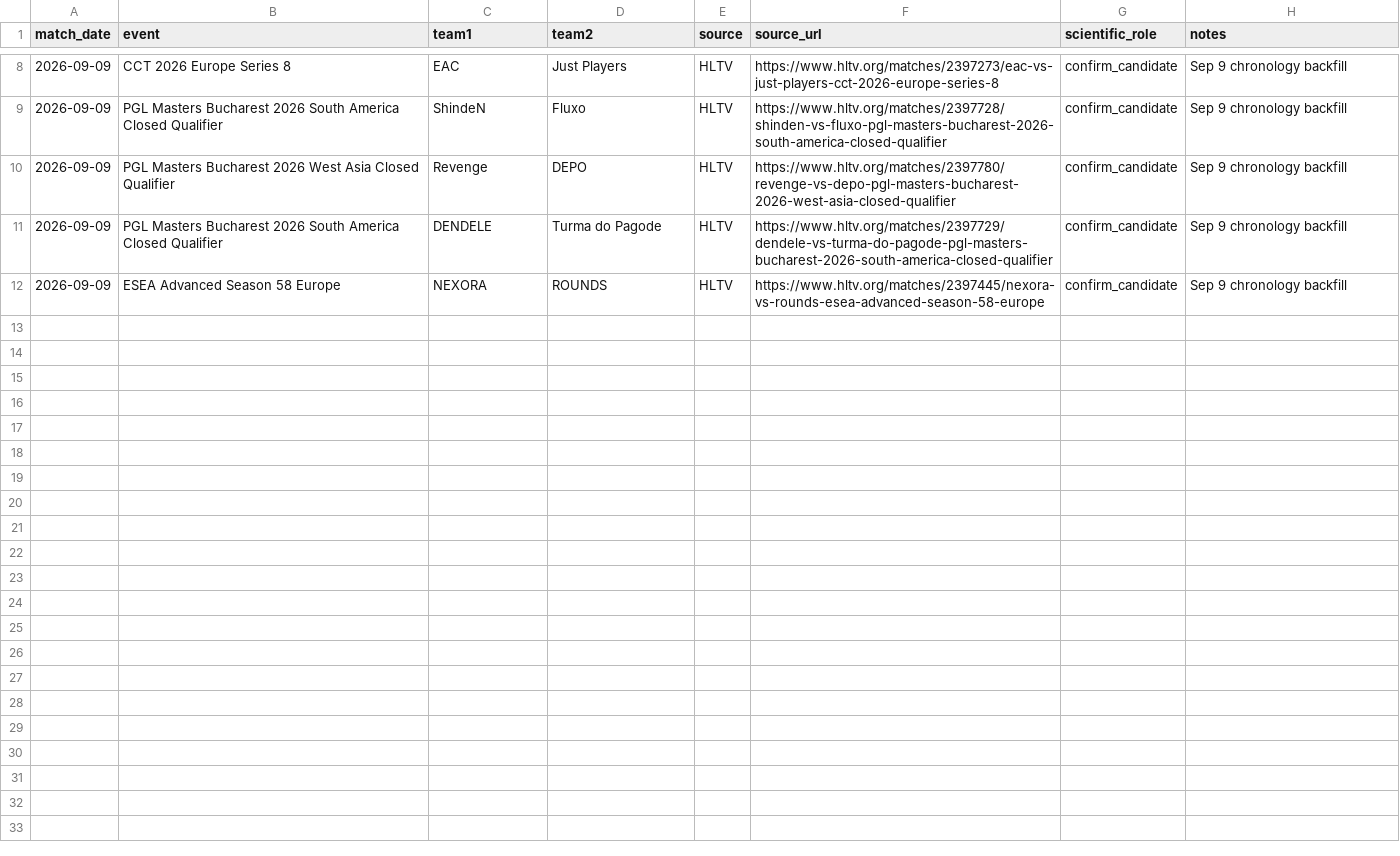
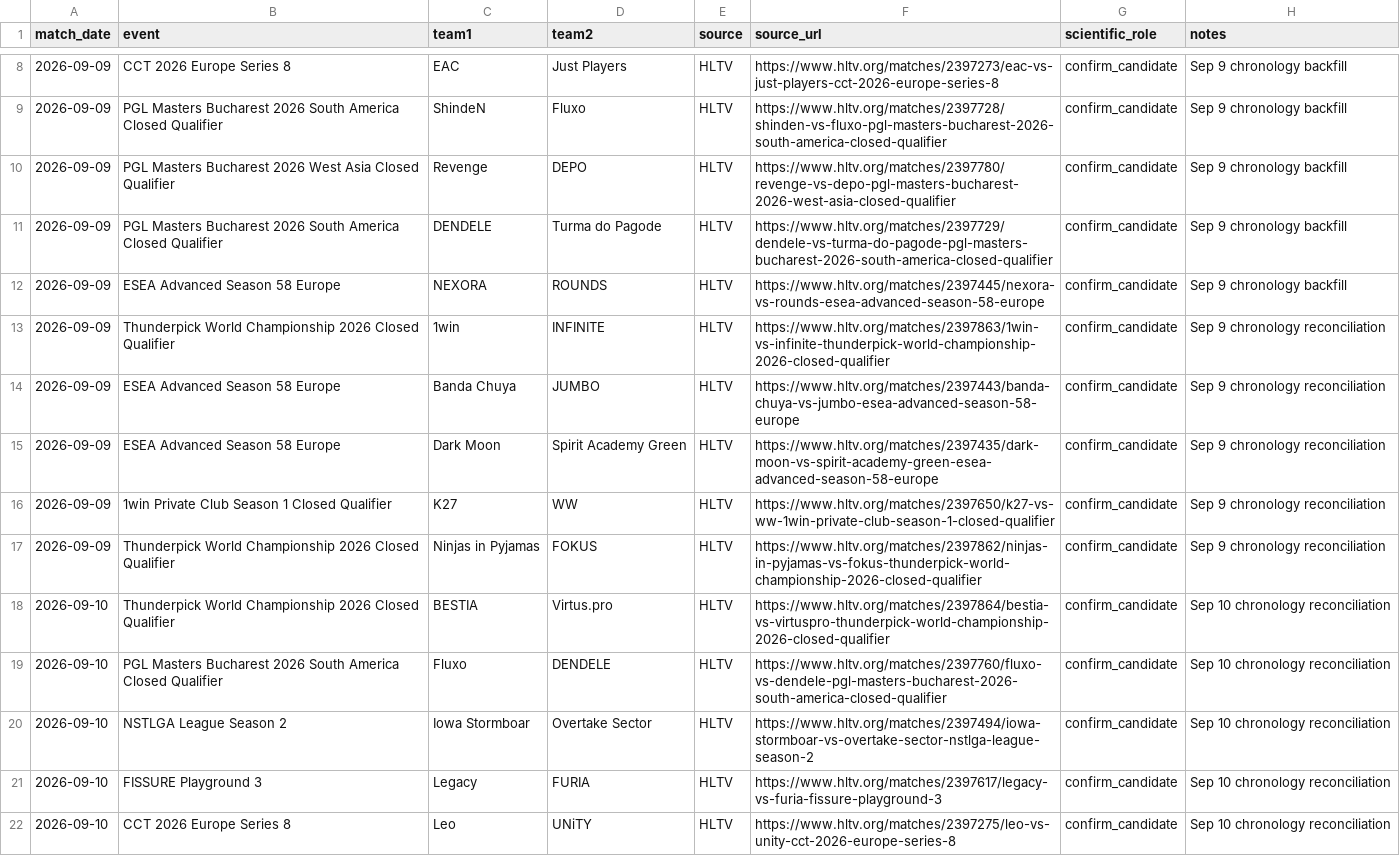
Before and after one commit to ZhenchengLin/CSGO2, a CSV file: docs/v2_acquisition_queue.csv, drawn as a sheet; only a part is shown, gaps mark what is left out; the diff covers the shown part only; the diff names each change by its address in the sheet, - before the commit and + after, or states it on an @@ line.

Commit message:
data: freeze V2 D_CONFIRM manifest

```diff
--- a/docs/v2_acquisition_queue.csv
+++ b/docs/v2_acquisition_queue.csv
+row 13: 2026-09-09 | Thunderpick World Championship 2026 Closed Qualifier | 1win | INFINITE | HLTV | https://www.hltv.org/matches/2397863/1win-vs-infinite-thunderpick-world-championship-2026-closed-qualifier | confirm_candidate | Sep 9 chronology reconciliation
+row 14: 2026-09-09 | ESEA Advanced Season 58 Europe | Banda Chuya | JUMBO | HLTV | https://www.hltv.org/matches/2397443/banda-chuya-vs-jumbo-esea-advanced-season-58-europe | confirm_candidate | Sep 9 chronology reconciliation
+row 15: 2026-09-09 | ESEA Advanced Season 58 Europe | Dark Moon | Spirit Academy Green | HLTV | https://www.hltv.org/matches/2397435/dark-moon-vs-spirit-academy-green-esea-advanced-season-58-europe | confirm_candidate | Sep 9 chronology reconciliation
+row 16: 2026-09-09 | 1win Private Club Season 1 Closed Qualifier | K27 | WW | HLTV | https://www.hltv.org/matches/2397650/k27-vs-ww-1win-private-club-season-1-closed-qualifier | confirm_candidate | Sep 9 chronology reconciliation
+row 17: 2026-09-09 | Thunderpick World Championship 2026 Closed Qualifier | Ninjas in Pyjamas | FOKUS | HLTV | https://www.hltv.org/matches/2397862/ninjas-in-pyjamas-vs-fokus-thunderpick-world-championship-2026-closed-qualifier | confirm_candidate | Sep 9 chronology reconciliation
+row 18: 2026-09-10 | Thunderpick World Championship 2026 Closed Qualifier | BESTIA | Virtus.pro | HLTV | https://www.hltv.org/matches/2397864/bestia-vs-virtuspro-thunderpick-world-championship-2026-closed-qualifier | confirm_candidate | Sep 10 chronology reconciliation
+row 19: 2026-09-10 | PGL Masters Bucharest 2026 South America Closed Qualifier | Fluxo | DENDELE | HLTV | https://www.hltv.org/matches/2397760/fluxo-vs-dendele-pgl-masters-bucharest-2026-south-america-closed-qualifier | confirm_candidate | Sep 10 chronology reconciliation
+row 20: 2026-09-10 | NSTLGA League Season 2 | Iowa Stormboar | Overtake Sector | HLTV | https://www.hltv.org/matches/2397494/iowa-stormboar-vs-overtake-sector-nstlga-league-season-2 | confirm_candidate | Sep 10 chronology reconciliation
+row 21: 2026-09-10 | FISSURE Playground 3 | Legacy | FURIA | HLTV | https://www.hltv.org/matches/2397617/legacy-vs-furia-fissure-playground-3 | confirm_candidate | Sep 10 chronology reconciliation
+row 22: 2026-09-10 | CCT 2026 Europe Series 8 | Leo | UNiTY | HLTV | https://www.hltv.org/matches/2397275/leo-vs-unity-cct-2026-europe-series-8 | confirm_candidate | Sep 10 chronology reconciliation
```
Also changed, not shown: 10 added rows elsewhere in this file, 1 other file.
